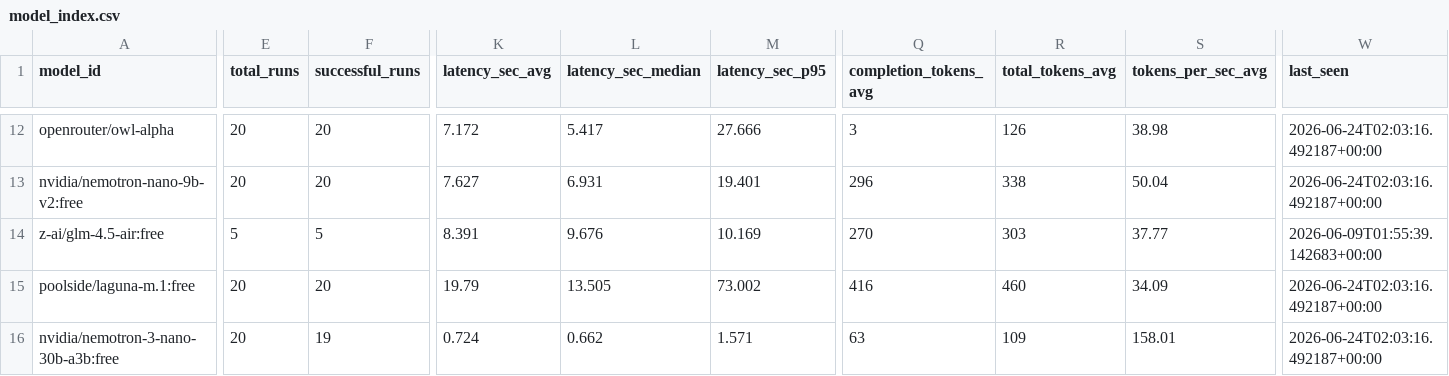
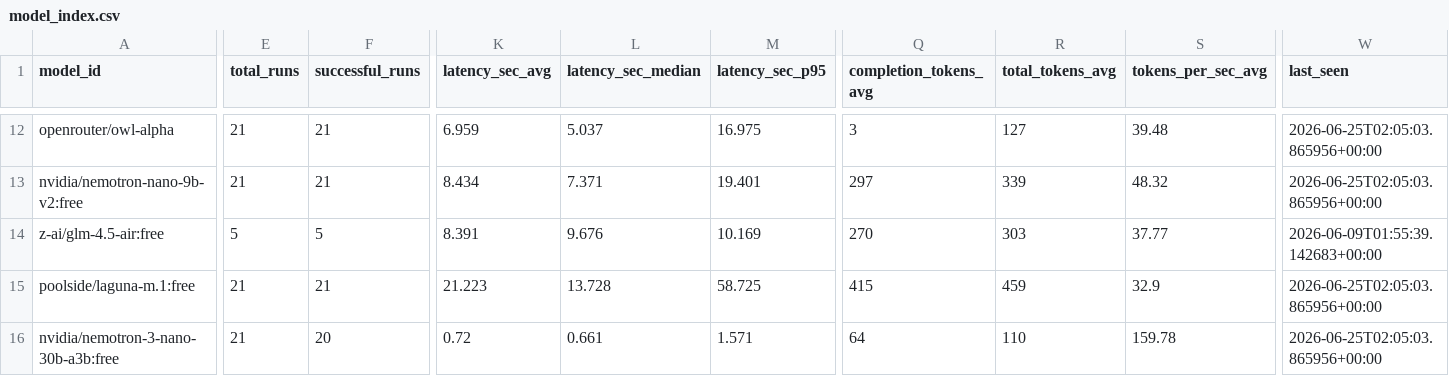
Before and after one commit to mohabdelkarim/free-model-pulse, a CSV file: data/derived/model_index.csv, drawn as a sheet; only a part is shown, gaps mark what is left out; the diff covers the shown part only; the diff names each change by its address in the sheet, - before the commit and + after, or states it on an @@ line.

```diff
--- a/data/derived/model_index.csv
+++ b/data/derived/model_index.csv
-E12:E13 (total_runs): 20
+E12:E13 (total_runs): 21
-F12:F13 (successful_runs): 20
+F12:F13 (successful_runs): 21
-K12 (latency_sec_avg): 7.172
+K12 (latency_sec_avg): 6.959
-L12 (latency_sec_median): 5.417
+L12 (latency_sec_median): 5.037
-M12 (latency_sec_p95): 27.666
+M12 (latency_sec_p95): 16.975
-R12 (total_tokens_avg): 126
+R12 (total_tokens_avg): 127
-S12 (tokens_per_sec_avg): 38.98
+S12 (tokens_per_sec_avg): 39.48
-W12:W13 (last_seen): 2026-06-24T02:03:16.492187+00:00
+W12:W13 (last_seen): 2026-06-25T02:05:03.865956+00:00
-K13 (latency_sec_avg): 7.627
+K13 (latency_sec_avg): 8.434
-L13 (latency_sec_median): 6.931
+L13 (latency_sec_median): 7.371
-Q13 (completion_tokens_avg): 296
+Q13 (completion_tokens_avg): 297
-R13 (total_tokens_avg): 338
+R13 (total_tokens_avg): 339
-S13 (tokens_per_sec_avg): 50.04
+S13 (tokens_per_sec_avg): 48.32
-E15:E16 (total_runs): 20
+E15:E16 (total_runs): 21
-F15 (successful_runs): 20
+F15 (successful_runs): 21
-K15 (latency_sec_avg): 19.79
+K15 (latency_sec_avg): 21.223
-L15 (latency_sec_median): 13.505
+L15 (latency_sec_median): 13.728
-M15 (latency_sec_p95): 73.002
+M15 (latency_sec_p95): 58.725
-Q15 (completion_tokens_avg): 416
+Q15 (completion_tokens_avg): 415
-R15 (total_tokens_avg): 460
+R15 (total_tokens_avg): 459
-S15 (tokens_per_sec_avg): 34.09
+S15 (tokens_per_sec_avg): 32.9
-W15:W16 (last_seen): 2026-06-24T02:03:16.492187+00:00
+W15:W16 (last_seen): 2026-06-25T02:05:03.865956+00:00
-F16 (successful_runs): 19
+F16 (successful_runs): 20
-K16 (latency_sec_avg): 0.724
+K16 (latency_sec_avg): 0.72
-L16 (latency_sec_median): 0.662
+L16 (latency_sec_median): 0.661
-Q16 (completion_tokens_avg): 63
+Q16 (completion_tokens_avg): 64
-R16 (total_tokens_avg): 109
+R16 (total_tokens_avg): 110
-S16 (tokens_per_sec_avg): 158.01
+S16 (tokens_per_sec_avg): 159.78
```
Also changed, not shown: 144 edited cells elsewhere in this file, data/raw/benchmark_runs.csv, 1 other file.
